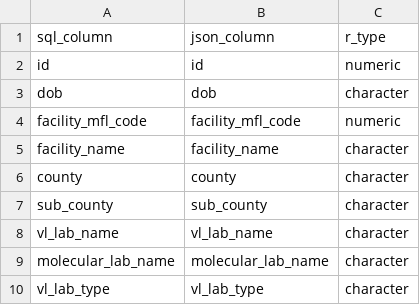
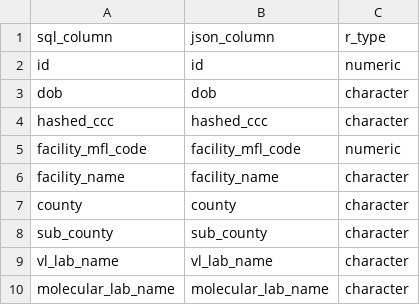
Before and after one commit to vyahuma/HIVIT-Data-Pull-and-Incidence, a CSV file: lag_mapping.csv, drawn as a sheet; only a part is shown; the shorter side is filled out with more unchanged rows.

Commit message:
Update lag_mapping.csv
Updated lag_mapping file

```diff
--- a/lag_mapping.csv
+++ b/lag_mapping.csv
@@ -3,2 +3,3 @@ id,id,numeric
 dob,dob,character
+hashed_ccc,hashed_ccc,character
 facility_mfl_code,facility_mfl_code,numeric
```
